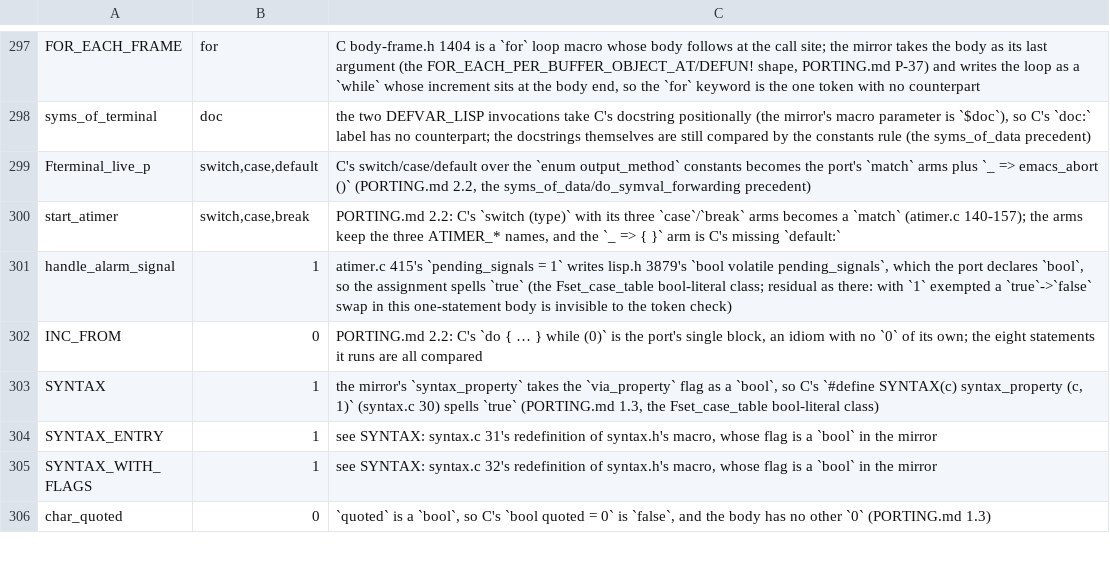
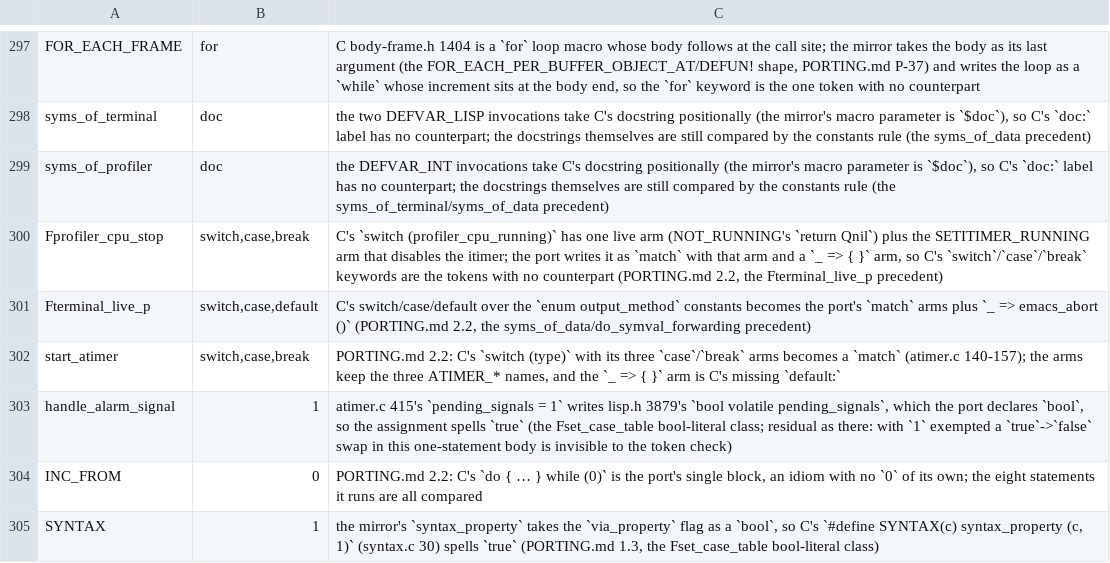
Before and after one commit to liuchong/femacs, a TSV file: docs/ports/macro-body-notes.tsv, drawn as a sheet; only a part is shown, gaps mark what is left out; the shorter side is filled out with more unchanged rows.

Commit message:
port(src/profiler.c): the sampling and memory profilers, plus the macro-table fix
733 lines of C -> 701 lines of Rust (-4.4%), one statement at a time: the
`saturated_add`/`log_t` cache with its eviction half, `record_backtrace`,
`add_sample`, the nine `DEFUN`s, `malloc_probe`, `mark_profiler` and
`syms_of_profiler` with its nine `defsubr`s and two `DEFVAR_INT`s.

Dead text (docs/ports/profiler.md): the `HAVE_ITIMERSPEC` region - `timer_t`,
`profiler_timer_ok`, the `TIMER_SETTIME_RUNNING` enumerator, the
`timer_getoverrun` block, the `system_clock`/`timer_create`/`timer_settime`
block and the stop arm - because HAVE_TIMER_SETTIME is undef on this target and
syssignal.h 44-46 requires it.  HAVE_SETITIMER is 1, so the setitimer arms are
transcribed.  C's `enum profiler_cpu_running` keeps C's live enumerators as
`c_int` constants so that `profiler_cpu_running = status;` stays C's own
assignment (a Rust enum cannot take it).

The gate had to be fixed first, not the port: `PROFILER_CPU_SUPPORT` is defined
by src/syssignal.h 53-54 rather than by config.h, so the frozen macro table
called the whole CPU-profiler region dead and rejected the four `defsubr`s as
"unexpected defsubr (...): the reference file does not register it" - a class
with no exemption.  Hence:

- docs/baseline/config/source-header-macros.tsv (new): <header>\t<macro> rows for
  macros Emacs' own headers define that config.h cannot decide.
- tools/gen-cond-macros.py measures each row with clang on the frozen include
  paths and merges it, so a stale row is reported rather than silently freezing
  a wrong branch.
- the table gains exactly one row, and src/profiler.c joins
  cond-eval-verified.txt (429 files); the whole list re-runs with 0 disagreements.

Mirror additions the unit needed: signal.rs's `SIG_IGN`/`signal`,
lisp.rs's `xcalloc` and eval.c's `get_backtrace`/`backtrace_top_function`, and
the c_uchar spelling in fingerprint.rs that pdumper.rs can include next to
lisp.rs (the duplicate `use` was an E0252).

Evidence: `build-tu src/profiler.c` and `build-tu src/atimer.c` (the
shared-mirror re-check) print `built`; `--check` prints OK; docs/ports/profiler.md
has 0 unchecked rows and a Decisions section.

```diff
--- a/docs/ports/macro-body-notes.tsv
+++ b/docs/ports/macro-body-notes.tsv
@@ -298,2 +298,4 @@ FOR_EACH_FRAME	for	C body-frame.h 1404 is a `for` loop macro whose body follows
 syms_of_terminal	doc	the two DEFVAR_LISP invocations take C's docstring positionally (the mirror's macro parameter is `$doc`), so C's `doc:` label has no counterpart; the docstrings themselves are still compared by the constants rule (the syms_of_data precedent)
+syms_of_profiler	doc	the DEFVAR_INT invocations take C's docstring positionally (the mirror's macro parameter is `$doc`), so C's `doc:` label has no counterpart; the docstrings themselves are still compared by the constants rule (the syms_of_terminal/syms_of_data precedent)
+Fprofiler_cpu_stop	switch,case,break	C's `switch (profiler_cpu_running)` has one live arm (NOT_RUNNING's `return Qnil`) plus the SETITIMER_RUNNING arm that disables the itimer; the port writes it as `match` with that arm and a `_ => { }` arm, so C's `switch`/`case`/`break` keywords are the tokens with no counterpart (PORTING.md 2.2, the Fterminal_live_p precedent)
 Fterminal_live_p	switch,case,default	C's switch/case/default over the `enum output_method` constants becomes the port's `match` arms plus `_ => emacs_abort ()` (PORTING.md 2.2, the syms_of_data/do_symval_forwarding precedent)
```
Also changed, not shown: 13 other files.
